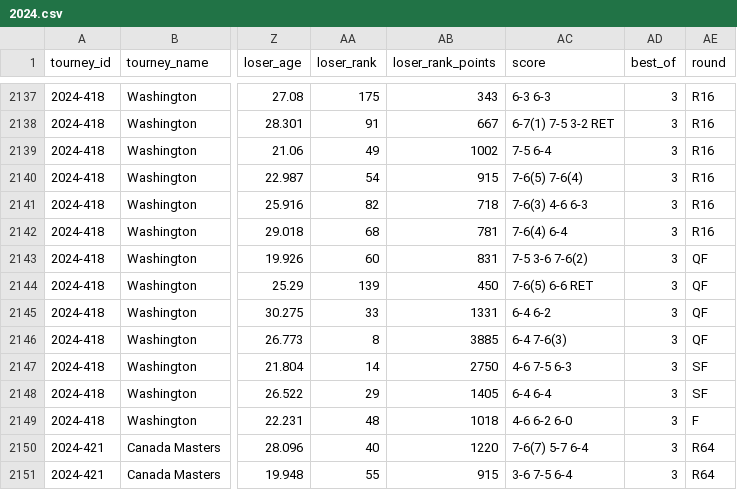
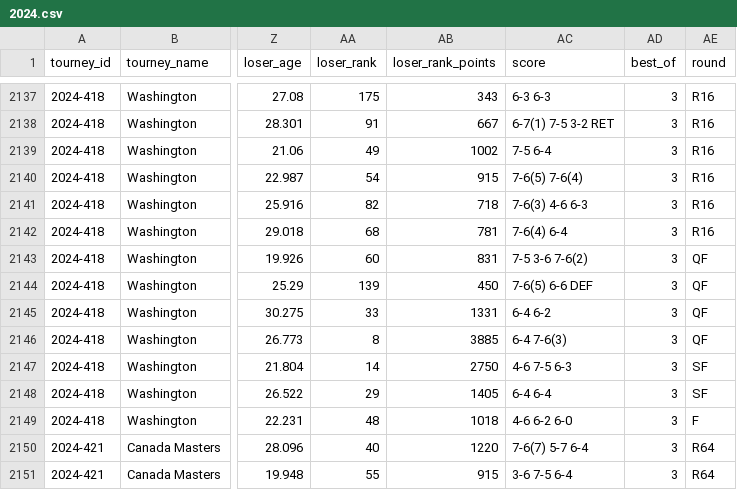
Before and after one commit to wvanderharst/tennisratings, a CSV file: atp_uploads/2024.csv, drawn as a sheet; only a part is shown, gaps mark what is left out; the diff names each change by its address in the sheet, - before the commit and + after, or states it on an @@ line.

```diff
--- a/atp_uploads/2024.csv
+++ b/atp_uploads/2024.csv
-AC2144 (score): 7-6(5) 6-6 RET
+AC2144 (score): 7-6(5) 6-6 DEF
```
Also changed, not shown: atp_uploads/ongoing_tourneys.csv, 3 other files.
